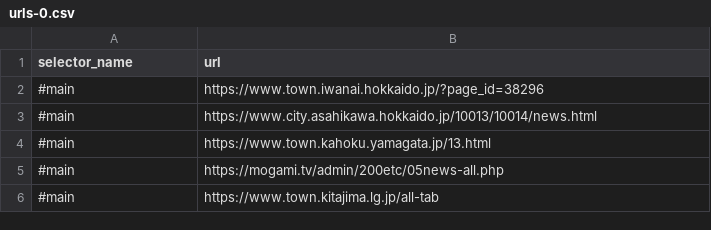
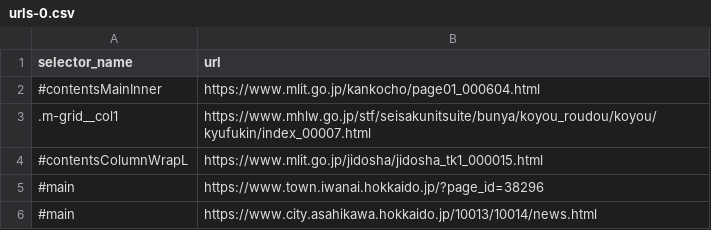
Before and after one commit to SotaSato-stst/git_sotasato_back, a CSV file: scraping/master_data/urls-0.csv, drawn as a sheet; only a part is shown; the shorter side is filled out with more unchanged rows.

```diff
--- a/scraping/master_data/urls-0.csv
+++ b/scraping/master_data/urls-0.csv
@@ -1,2 +1,5 @@
 selector_name,url
+#contentsMainInner,https://www.mlit.go.jp/kankocho/page01_000604.html
+.m-grid__col1,https://www.mhlw.go.jp/stf/seisakunitsuite/bunya/koyou_roudou/koyou/kyufukin/index_00007.html
+#contentsColumnWrapL,https://www.mlit.go.jp/jidosha/jidosha_tk1_000015.html
 #main,https://www.town.iwanai.hokkaido.jp/?page_id=38296
```
Also changed, not shown: 5 other files.
